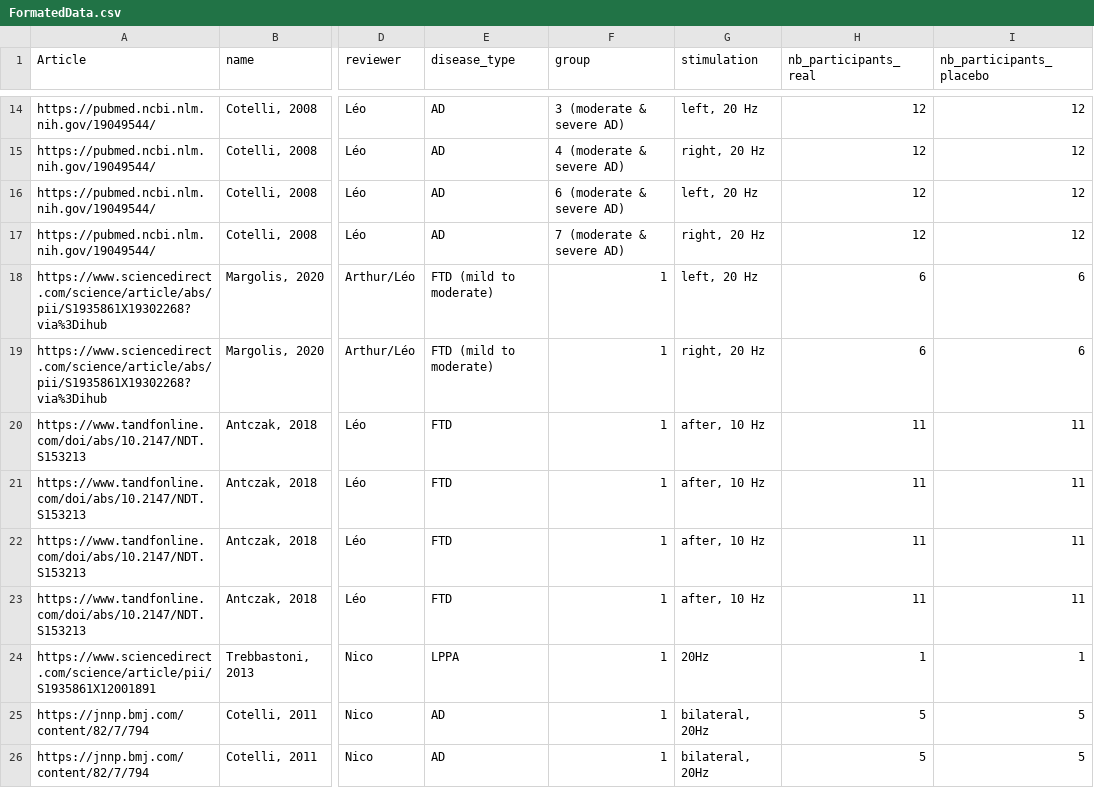
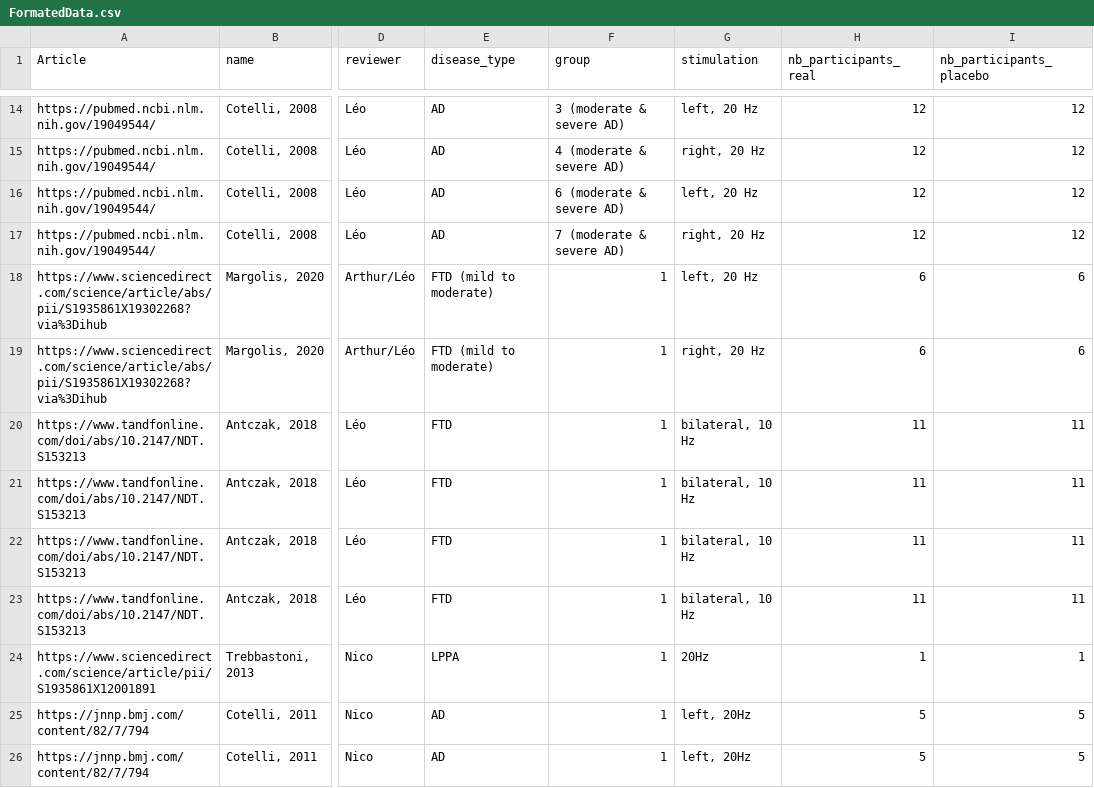
Before and after one commit to KermitTheStarlord/LitRev_Cogmaster2023, a CSV file: FormatedData.csv, drawn as a sheet; only a part is shown, gaps mark what is left out; the diff names each change by its address in the sheet, - before the commit and + after, or states it on an @@ line.

```diff
--- a/FormatedData.csv
+++ b/FormatedData.csv
-G20:G23 (stimulation): after, 10 Hz
+G20:G23 (stimulation): bilateral, 10 Hz
-G25:G26 (stimulation): bilateral, 20Hz
+G25:G26 (stimulation): left, 20Hz
```
Also changed, not shown: 1 other file.
